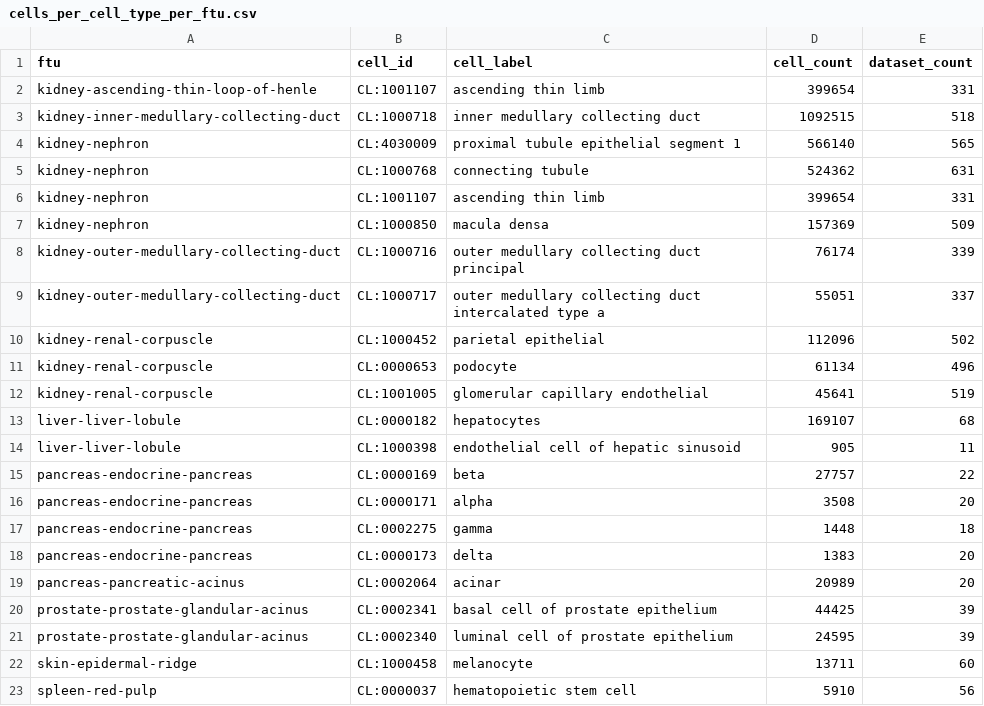
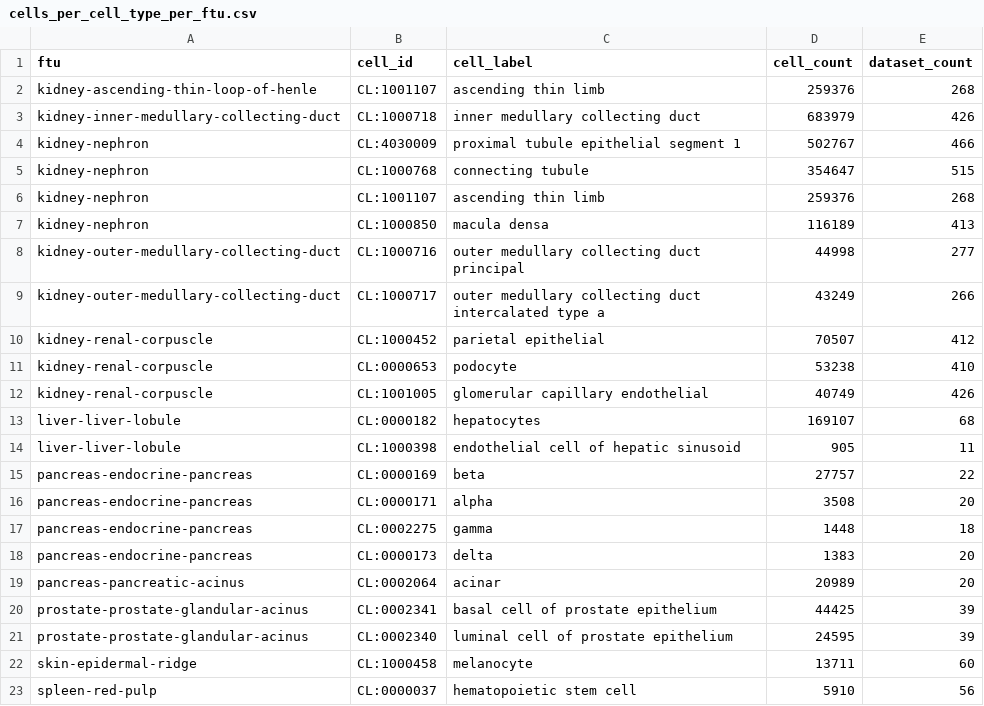
Before and after one commit to cns-iu/hra-ftu-explorer-supporting-information, a CSV file: data-preprocessor/reports/cells_per_cell_type_per_ftu.csv, drawn as a sheet.

```diff
--- a/data-preprocessor/reports/cells_per_cell_type_per_ftu.csv
+++ b/data-preprocessor/reports/cells_per_cell_type_per_ftu.csv
@@ -1,13 +1,13 @@
 ftu,cell_id,cell_label,cell_count,dataset_count
-kidney-ascending-thin-loop-of-henle,CL:1001107,ascending thin limb,399654,331
-kidney-inner-medullary-collecting-duct,CL:1000718,inner medullary collecting duct,1092515,518
-kidney-nephron,CL:4030009,proximal tubule epithelial segment 1,566140,565
-kidney-nephron,CL:1000768,connecting tubule,524362,631
-kidney-nephron,CL:1001107,ascending thin limb,399654,331
-kidney-nephron,CL:1000850,macula densa,157369,509
-kidney-outer-medullary-collecting-duct,CL:1000716,outer medullary collecting duct principal,76174,339
-kidney-outer-medullary-collecting-duct,CL:1000717,outer medullary collecting duct intercalated type a,55051,337
-kidney-renal-corpuscle,CL:1000452,parietal epithelial,112096,502
-kidney-renal-corpuscle,CL:0000653,podocyte,61134,496
-kidney-renal-corpuscle,CL:1001005,glomerular capillary endothelial,45641,519
+kidney-ascending-thin-loop-of-henle,CL:1001107,ascending thin limb,259376,268
+kidney-inner-medullary-collecting-duct,CL:1000718,inner medullary collecting duct,683979,426
+kidney-nephron,CL:4030009,proximal tubule epithelial segment 1,502767,466
+kidney-nephron,CL:1000768,connecting tubule,354647,515
+kidney-nephron,CL:1001107,ascending thin limb,259376,268
+kidney-nephron,CL:1000850,macula densa,116189,413
+kidney-outer-medullary-collecting-duct,CL:1000716,outer medullary collecting duct principal,44998,277
+kidney-outer-medullary-collecting-duct,CL:1000717,outer medullary collecting duct intercalated type a,43249,266
+kidney-renal-corpuscle,CL:1000452,parietal epithelial,70507,412
+kidney-renal-corpuscle,CL:0000653,podocyte,53238,410
+kidney-renal-corpuscle,CL:1001005,glomerular capillary endothelial,40749,426
 liver-liver-lobule,CL:0000182,hepatocytes,169107,68
```
Also changed, not shown: data-preprocessor/reports/datasets_under_100_cells.csv, 8 other files.
